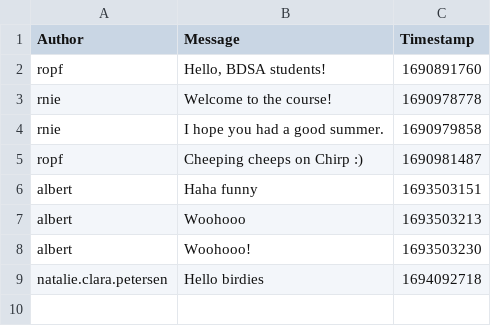
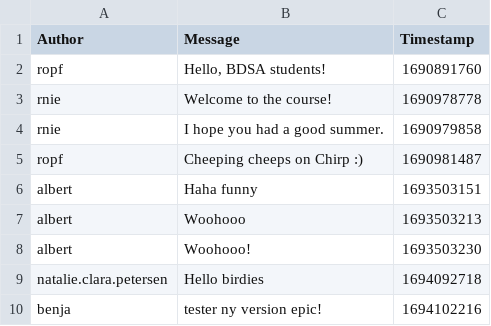
Before and after one commit to ITU-BDSA23-GROUP3/Chirp, a CSV file: Data/chirp_cli_db.csv, drawn as a sheet; the diff names each change by its address in the sheet, - before the commit and + after, or states it on an @@ line.

```diff
--- a/Data/chirp_cli_db.csv
+++ b/Data/chirp_cli_db.csv
+row 10: benja | tester ny version epic! | 1694102216
```
Also changed, not shown: 17 other files.
